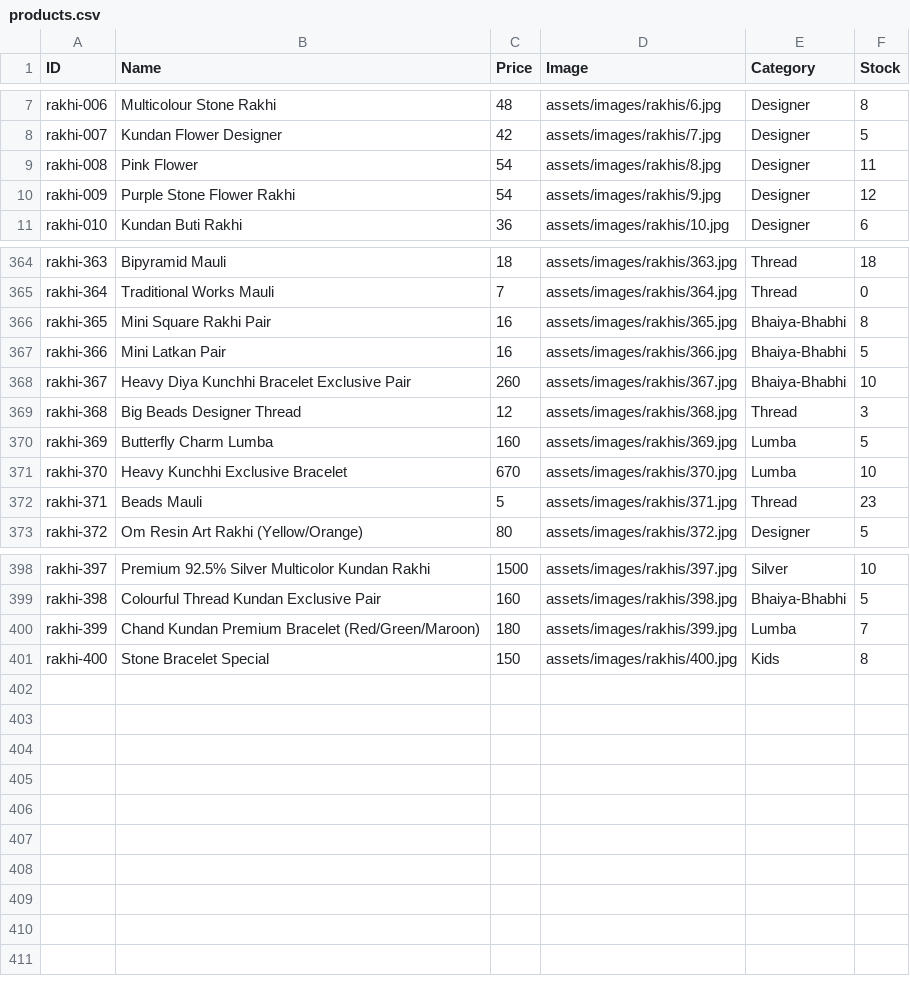
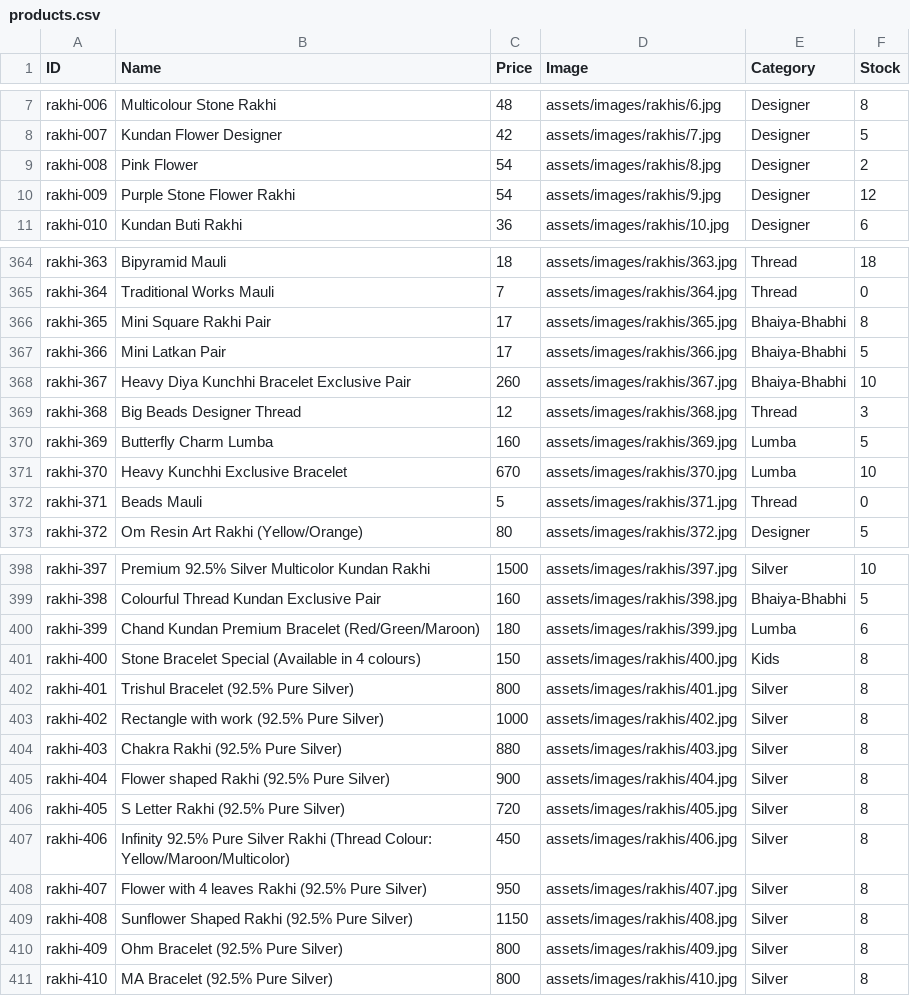
Before and after one commit to vedzzz28/Rakhi-Shop, a CSV file: products.csv, drawn as a sheet; only a part is shown, gaps mark what is left out; the diff covers the shown part only.

Commit message:
Add files via upload

```diff
--- a/products.csv
+++ b/products.csv
@@ -8,3 +8,3 @@ rakhi-006,Multicolour Stone Rakhi,48,assets/images/rakhis/6.jpg,Designer,8
 rakhi-007,Kundan Flower Designer,42,assets/images/rakhis/7.jpg,Designer,5
-rakhi-008,Pink Flower,54,assets/images/rakhis/8.jpg,Designer,11
+rakhi-008,Pink Flower,54,assets/images/rakhis/8.jpg,Designer,2
 rakhi-009,Purple Stone Flower Rakhi,54,assets/images/rakhis/9.jpg,Designer,12
@@ -365,4 +365,4 @@ rakhi-363,Bipyramid Mauli,18,assets/images/rakhis/363.jpg,Thread,18
 rakhi-364,Traditional Works Mauli,7,assets/images/rakhis/364.jpg,Thread,0
-rakhi-365,Mini Square Rakhi Pair,16,assets/images/rakhis/365.jpg,Bhaiya-Bhabhi,8
-rakhi-366,Mini Latkan Pair,16,assets/images/rakhis/366.jpg,Bhaiya-Bhabhi,5
+rakhi-365,Mini Square Rakhi Pair,17,assets/images/rakhis/365.jpg,Bhaiya-Bhabhi,8
+rakhi-366,Mini Latkan Pair,17,assets/images/rakhis/366.jpg,Bhaiya-Bhabhi,5
 rakhi-367,Heavy Diya Kunchhi Bracelet Exclusive Pair,260,assets/images/rakhis/367.jpg,Bhaiya-Bhabhi,10
@@ -371,3 +371,3 @@ rakhi-369,Butterfly Charm Lumba,160,assets/images/rakhis/369.jpg,Lumba,5
 rakhi-370,Heavy Kunchhi Exclusive Bracelet,670,assets/images/rakhis/370.jpg,Lumba,10
-rakhi-371,Beads Mauli,5,assets/images/rakhis/371.jpg,Thread,23
+rakhi-371,Beads Mauli,5,assets/images/rakhis/371.jpg,Thread,0
 rakhi-372,Om Resin Art Rakhi (Yellow/Orange),80,assets/images/rakhis/372.jpg,Designer,5
@@ -399,3 +399,13 @@ rakhi-397,Premium 92.5% Silver Multicolor Kundan Rakhi,1500,assets/images/rakhis
 rakhi-398,Colourful Thread Kundan Exclusive Pair,160,assets/images/rakhis/398.jpg,Bhaiya-Bhabhi,5
-rakhi-399,Chand Kundan Premium Bracelet (Red/Green/Maroon),180,assets/images/rakhis/399.jpg,Lumba,7
-rakhi-400,Stone Bracelet Special,150,assets/images/rakhis/400.jpg,Kids,8
+rakhi-399,Chand Kundan Premium Bracelet (Red/Green/Maroon),180,assets/images/rakhis/399.jpg,Lumba,6
+rakhi-400,Stone Bracelet Special (Available in 4 colours),150,assets/images/rakhis/400.jpg,Kids,8
+rakhi-401,Trishul Bracelet (92.5% Pure Silver),800,assets/images/rakhis/401.jpg,Silver,8
+rakhi-402,Rectangle with work (92.5% Pure Silver),1000,assets/images/rakhis/402.jpg,Silver,8
+rakhi-403,Chakra Rakhi (92.5% Pure Silver),880,assets/images/rakhis/403.jpg,Silver,8
+rakhi-404,Flower shaped Rakhi (92.5% Pure Silver),900,assets/images/rakhis/404.jpg,Silver,8
+rakhi-405,S Letter Rakhi (92.5% Pure Silver),720,assets/images/rakhis/405.jpg,Silver,8
+rakhi-406,Infinity 92.5% Pure Silver Rakhi (Thread Colour: Yellow/Maroon/Multicolor) ,450,assets/images/rakhis/406.jpg,Silver,8
+rakhi-407,Flower with 4 leaves Rakhi (92.5% Pure Silver),950,assets/images/rakhis/407.jpg,Silver,8
+rakhi-408,Sunflower Shaped Rakhi (92.5% Pure Silver),1150,assets/images/rakhis/408.jpg,Silver,8
+rakhi-409,Ohm Bracelet (92.5% Pure Silver),800,assets/images/rakhis/409.jpg,Silver,8
+rakhi-410,MA Bracelet (92.5% Pure Silver),800,assets/images/rakhis/410.jpg,Silver,8
```
Also changed, not shown: 2 edited cells elsewhere in this file.
